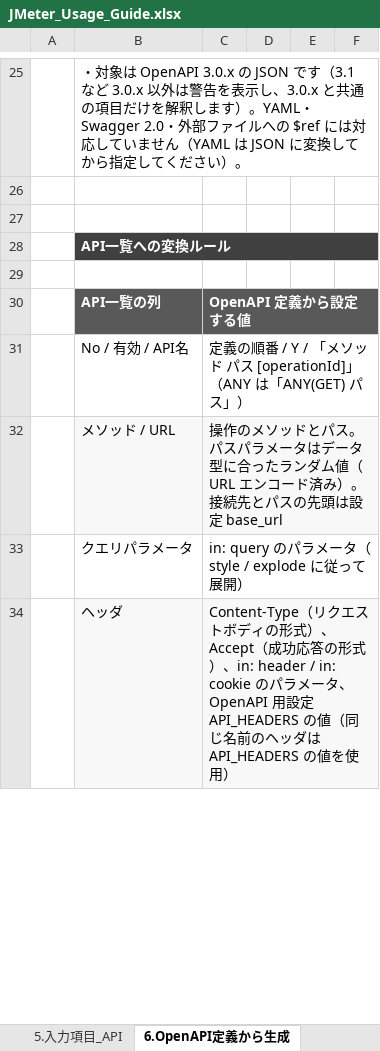
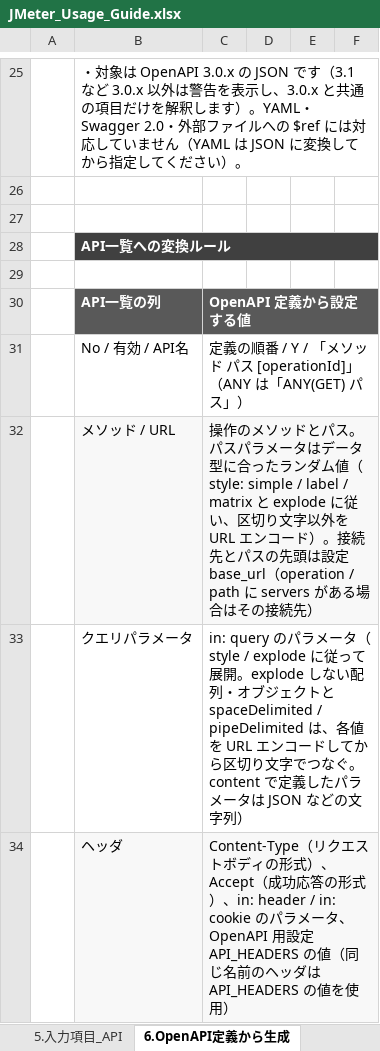
Before and after one commit to ProjectRubyRing/JMeter_API_Generate_Claude, an Excel workbook: docs/JMeter_Usage_Guide.xlsx, sheet 6.OpenAPI定義から生成, drawn as a sheet; only a part is shown, gaps mark what is left out; values as stored, in another font and other column widths than the file's, no borders; the diff covers the shown part only; the diff names each change by its address in the sheet, - before the commit and + after, or states it on an @@ line.

```diff
--- a/docs/JMeter_Usage_Guide.xlsx (sheet 6.OpenAPI定義から生成)
+++ b/docs/JMeter_Usage_Guide.xlsx (sheet 6.OpenAPI定義から生成)
-C32: …ダム値（URL エンコード済み）。接続先とパスの先頭は設定 base_url
+C32: …ダム値（style: simple / label / matrix と explode に従い、区切り文字以外を URL エンコード）。接続先とパスの先頭は設定 base_url（operation / path に servers がある場合はその接続先）
-C33: …って展開）
+C33: …って展開。explode しない配列・オブジェクトと spaceDelimited / pipeDelimited は、各値を URL エンコードしてから区切り文字でつなぐ。content で定義したパラメータは JSON などの文字列）
```
Also changed, not shown: 2 added rows and 8 edited cells elsewhere in this sheet, sheet 13.トラブル対応, sheet 5.入力項目_API, sheet 3.JMX生成, sheet 7.JMX構成, sheet 8.JMXの更新, sheet 表紙, 2 more sheets, input/api_definition.xlsx, 16 other files.
